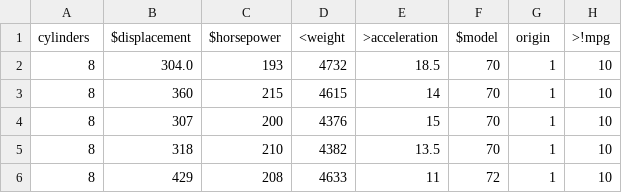
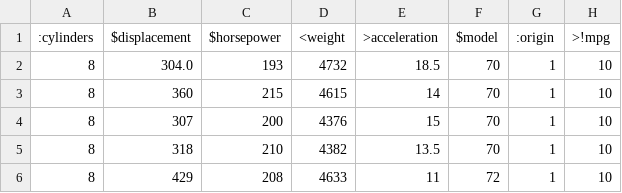
Before and after one commit to timm/simplerai, a CSV file: data/auto93.csv, drawn as a sheet; only a part is shown.

```diff
--- a/data/auto93.csv
+++ b/data/auto93.csv
@@ -1,2 +1,2 @@
-cylinders, $displacement, $horsepower, <weight, >acceleration,$model, origin, >!mpg
+:cylinders, $displacement, $horsepower, <weight, >acceleration,$model, :origin, >!mpg
 8, 304.0, 193, 4732, 18.5, 70, 1, 10
```
Also changed, not shown: data/bad.csv, data/nasa93dem.csv, 12 other files.
